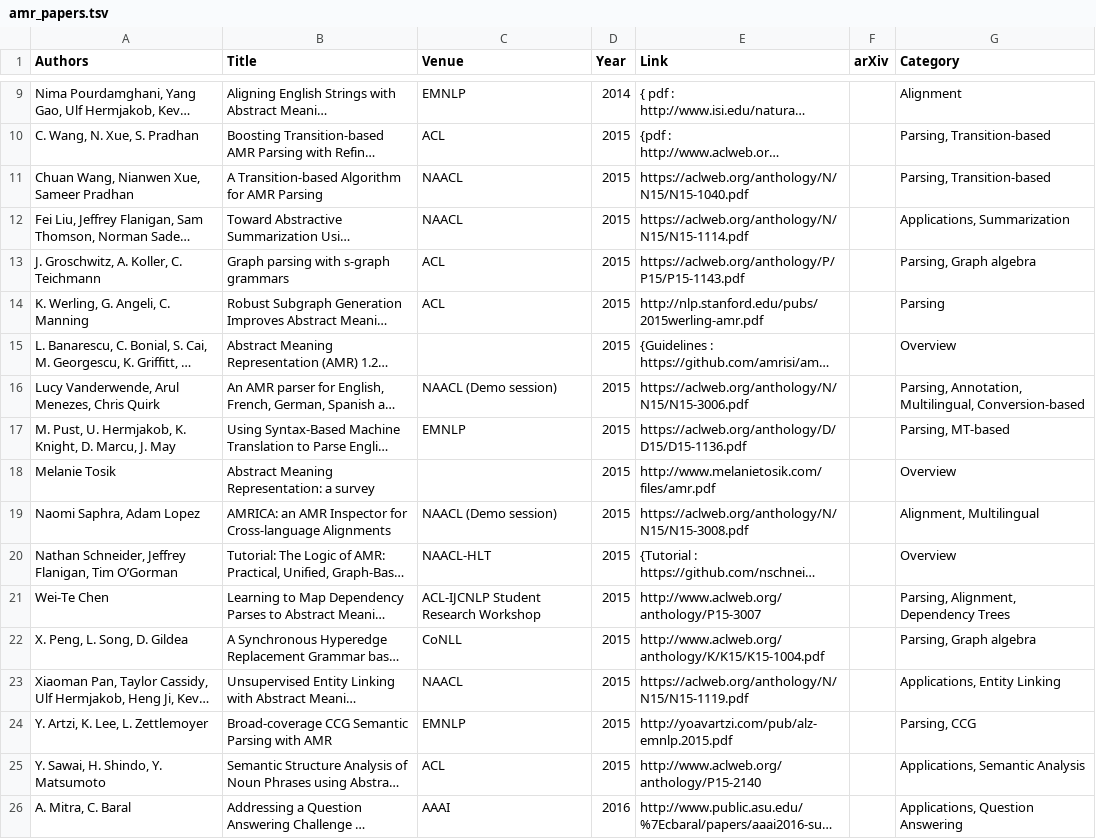
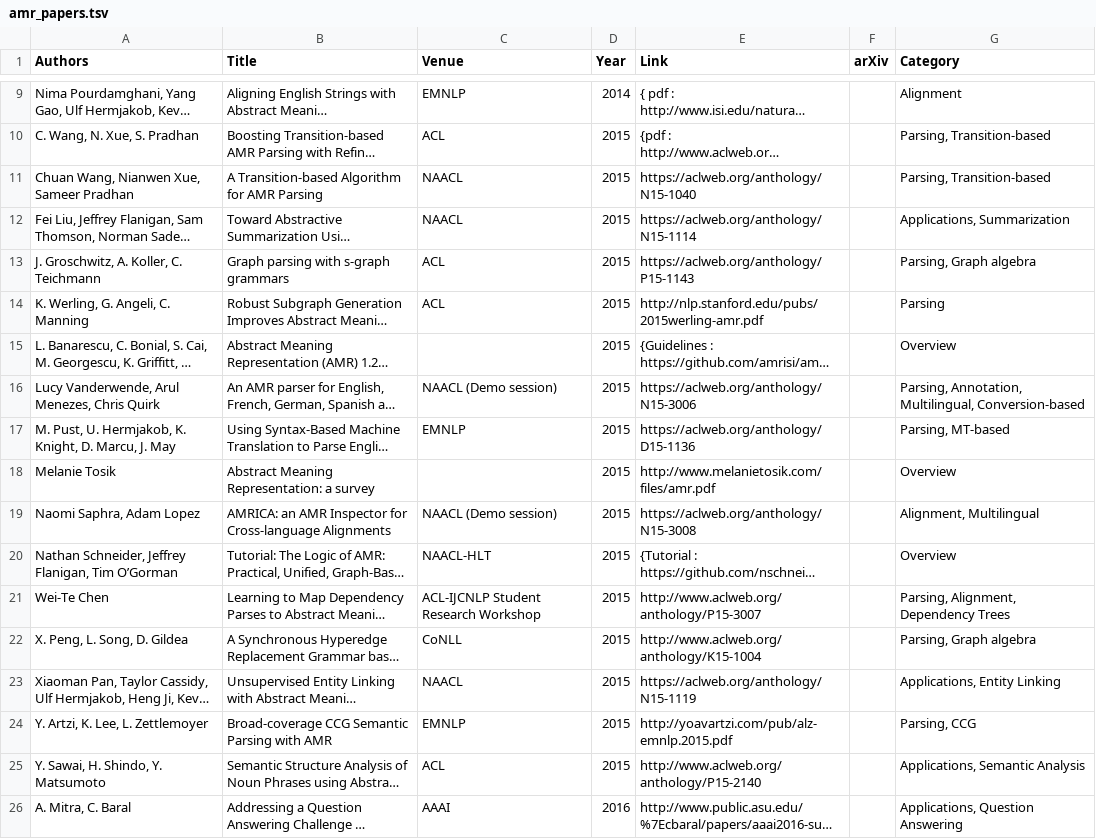
Before and after one commit to nert-nlp/AMR-Bibliography, a TSV file: data/amr_papers.tsv, drawn as a sheet; only a part is shown, gaps mark what is left out; long unchanged cells end in …; the diff covers the shown part only; the diff names each change by its address in the sheet, - before the commit and + after, or states it on an @@ line.

Commit message:
Anthology URLs

```diff
--- a/data/amr_papers.tsv
+++ b/data/amr_papers.tsv
-E11 (Link): https://aclweb.org/anthology/N/N15/N15-1040.pdf
+E11 (Link): https://aclweb.org/anthology/N15-1040
-E12 (Link): https://aclweb.org/anthology/N/N15/N15-1114.pdf
+E12 (Link): https://aclweb.org/anthology/N15-1114
-E13 (Link): https://aclweb.org/anthology/P/P15/P15-1143.pdf
+E13 (Link): https://aclweb.org/anthology/P15-1143
-E16 (Link): https://aclweb.org/anthology/N/N15/N15-3006.pdf
+E16 (Link): https://aclweb.org/anthology/N15-3006
-E17 (Link): https://aclweb.org/anthology/D/D15/D15-1136.pdf
+E17 (Link): https://aclweb.org/anthology/D15-1136
-E19 (Link): https://aclweb.org/anthology/N/N15/N15-3008.pdf
+E19 (Link): https://aclweb.org/anthology/N15-3008
-E22 (Link): http://www.aclweb.org/anthology/K/K15/K15-1004.pdf
+E22 (Link): http://www.aclweb.org/anthology/K15-1004
-E23 (Link): https://aclweb.org/anthology/N/N15/N15-1119.pdf
+E23 (Link): https://aclweb.org/anthology/N15-1119
```
Also changed, not shown: 18 edited cells elsewhere in this file.
